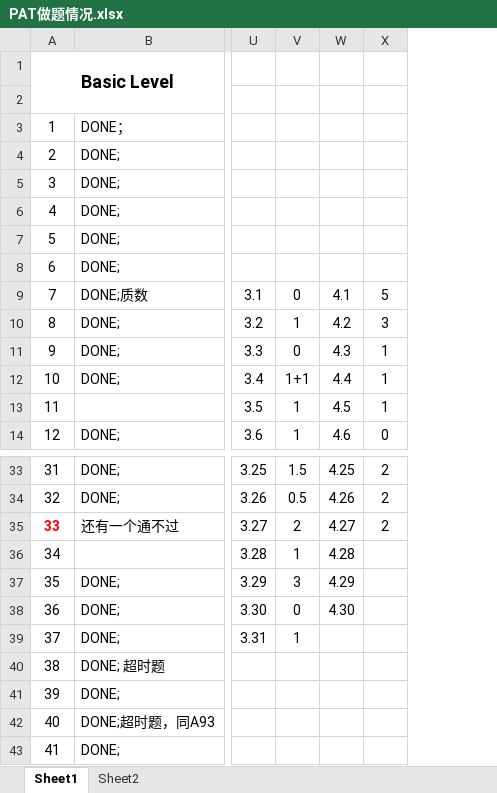
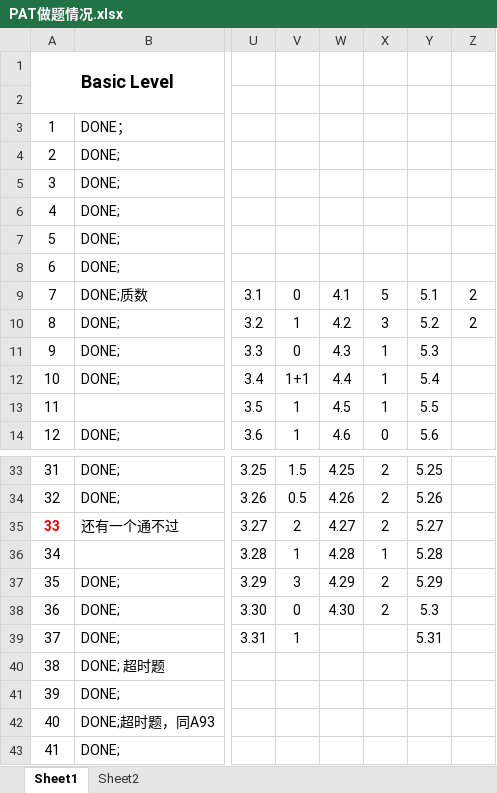
Before and after one commit to shiwanghua/PAT, an Excel workbook: PAT做题情况.xlsx, sheet Sheet1, drawn as a sheet; only a part is shown, gaps mark what is left out; values as stored, in another font and other column widths than the file's, no borders; the diff names each change by its address in the sheet, - before the commit and + after, or states it on an @@ line.

```diff
--- a/PAT做题情况.xlsx (sheet Sheet1)
+++ b/PAT做题情况.xlsx (sheet Sheet1)
+column Y, rows 9-14: 5.1 | 5.2 | 5.3 | 5.4 | 5.5 | 5.6; rows 33-39: 5.25 | 5.26 | 5.27 | 5.28 | 5.29 | 5.3 | 5.31
+column Z, rows 9-10: 2 | 2
-X36: (empty)
+X36: 1
-X37:X38: (empty)
+X37:X38: 2
```
Also changed, not shown: sheet Sheet2, charts or pictures, 22 other files.
